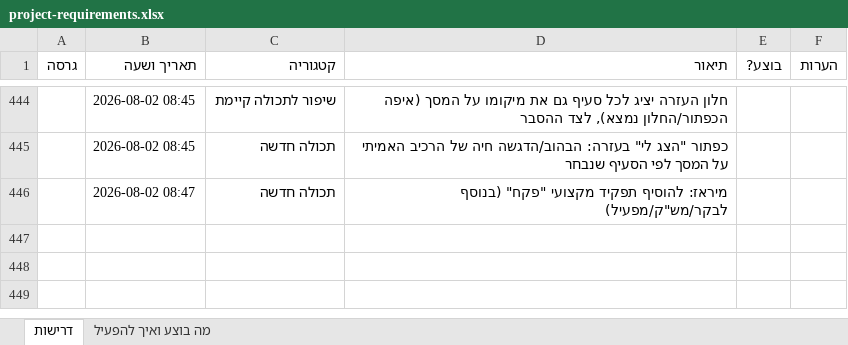
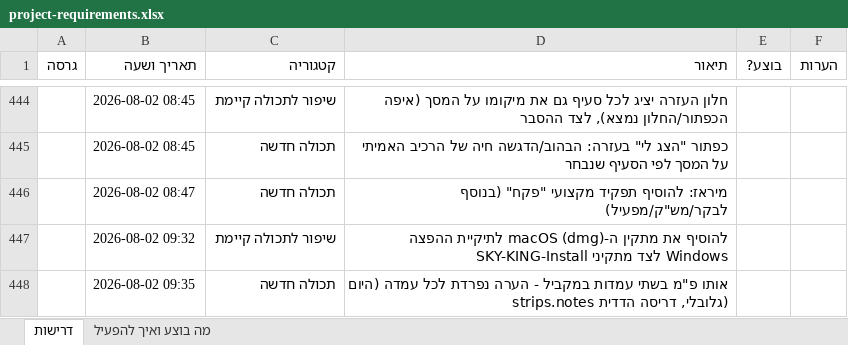
Before and after one commit to levori119/skyboard, an Excel workbook: project-requirements.xlsx, sheet דרישות, drawn as a sheet; only a part is shown, gaps mark what is left out; values as stored, in another font and other column widths than the file's, no borders; the diff covers the shown part only; the diff names each change by its address in the sheet, - before the commit and + after, or states it on an @@ line.

```diff
--- a/project-requirements.xlsx (sheet דרישות)
+++ b/project-requirements.xlsx (sheet דרישות)
+row 447:  | 2026-08-02 09:32 | שיפור לתכולה קיימת | להוסיף את מתקין ה-macOS (dmg) לתיקיית ההפצה SKY-KING-Install לצד מתקיני Windows
+row 448:  | 2026-08-02 09:35 | תכולה חדשה | אותו פ"מ בשתי עמדות במקביל - הערה נפרדת לכל עמדה (היום strips.notes גלובלי, דריסה הדדית)
```
Also changed, not shown: 5 added rows elsewhere in this sheet, 7 other files.
